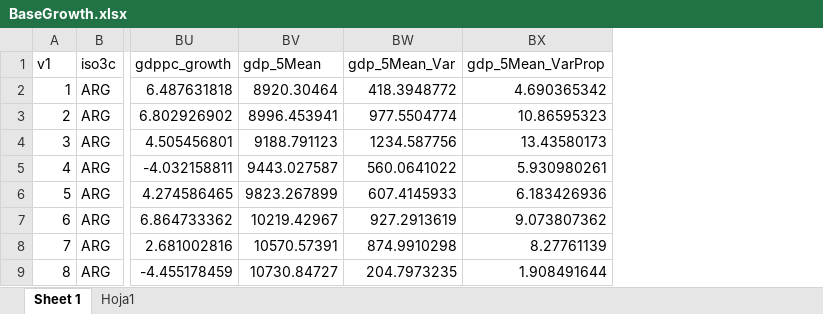
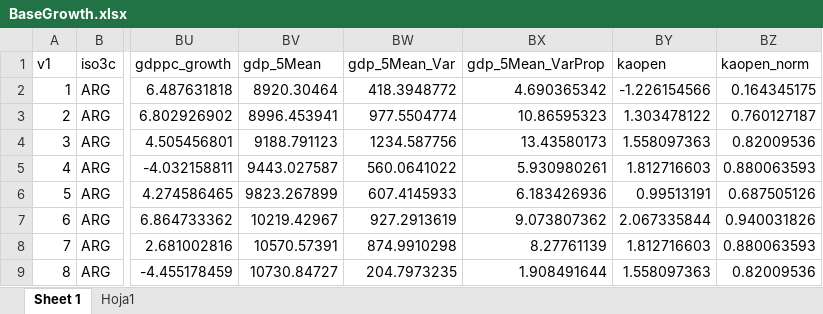
Before and after one commit to Sergio-Bejar/growth_LA, an Excel workbook: data/BaseGrowth.xlsx, sheet Sheet 1, drawn as a sheet; only a part is shown, gaps mark what is left out; values as stored, in another font and other column widths than the file's, no borders; the diff names each change by its address in the sheet, - before the commit and + after, or states it on an @@ line.

Commit message:
kaopen + vol_growth graphs

```diff
--- a/data/BaseGrowth.xlsx (sheet Sheet 1)
+++ b/data/BaseGrowth.xlsx (sheet Sheet 1)
+column BY (kaopen), rows 2-9: -1.226154566 | 1.303478122 | 1.558097363 | 1.812716603 | 0.99513191 | 2.067335844 | 1.812716603 | 1.558097363
+column BZ (kaopen_norm), rows 2-9: 0.164345175 | 0.760127187 | 0.82009536 | 0.880063593 | 0.687505126 | 0.940031826 | 0.880063593 | 0.82009536
```
Also changed, not shown: sheet Hoja1, 6 other files.
